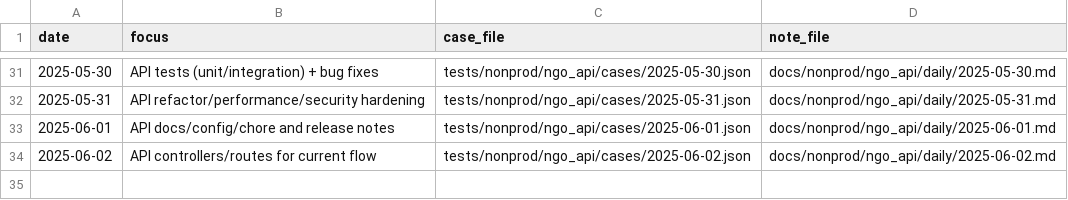
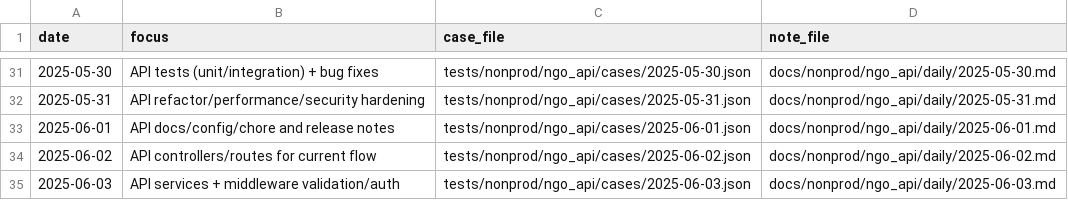
Before and after one commit to TalhaArjumand/aid-api, a CSV file: docs/nonprod/ngo_api/manifest.csv, drawn as a sheet; only a part is shown, gaps mark what is left out.

Commit message:
test(api): add nonprod ngo-api case for 2025-06-03

```diff
--- a/docs/nonprod/ngo_api/manifest.csv
+++ b/docs/nonprod/ngo_api/manifest.csv
@@ -34 +34,2 @@ date,focus,case_file,note_file
 2025-06-02,"API controllers/routes for current flow",tests/nonprod/ngo_api/cases/2025-06-02.json,docs/nonprod/ngo_api/daily/2025-06-02.md
+2025-06-03,"API services + middleware validation/auth",tests/nonprod/ngo_api/cases/2025-06-03.json,docs/nonprod/ngo_api/daily/2025-06-03.md
```
Also changed, not shown: 2 other files.
